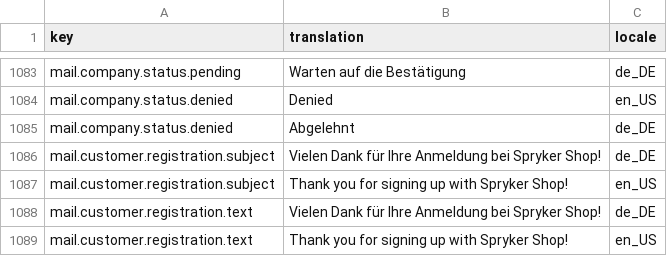
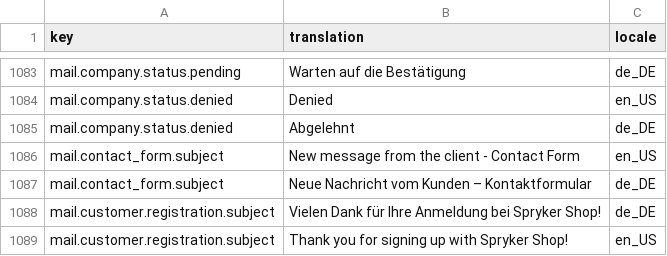
Before and after one commit to PawelM88/b2b-marketplace, a CSV file: data/import/common/common/glossary.csv, drawn as a sheet; only a part is shown, gaps mark what is left out; the shorter side is filled out with more unchanged rows; the diff covers the shown part only; the diff names each change by its address in the sheet, - before the commit and + after, or states it on an @@ line.

Commit message:
feature/7-Build_contact_form

```diff
--- a/data/import/common/common/glossary.csv
+++ b/data/import/common/common/glossary.csv
+row 1086: mail.contact_form.subject | New message from the client - Contact Form | en_US
+row 1087: mail.contact_form.subject | Neue Nachricht vom Kunden – Kontaktformular | de_DE
```
Also changed, not shown: 54 added rows elsewhere in this file, data/import/common/AT/cms_block_store.csv, data/import/common/DE/cms_block_store.csv, 31 other files.
